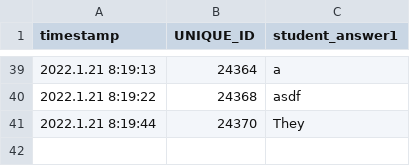
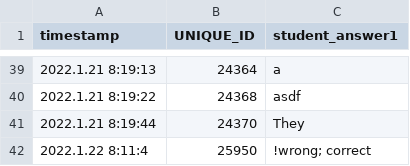
Before and after one commit to pleabargain/storyboard, a CSV file: question_tab/needs_attention.csv, drawn as a sheet; only a part is shown, gaps mark what is left out; the diff names each change by its address in the sheet, - before the commit and + after, or states it on an @@ line.

```diff
--- a/question_tab/needs_attention.csv
+++ b/question_tab/needs_attention.csv
+row 42: 2022.1.22 8:11:4 | 25950 | !wrong; correct
```
Also changed, not shown: students/Horst.csv, 6 other files.
